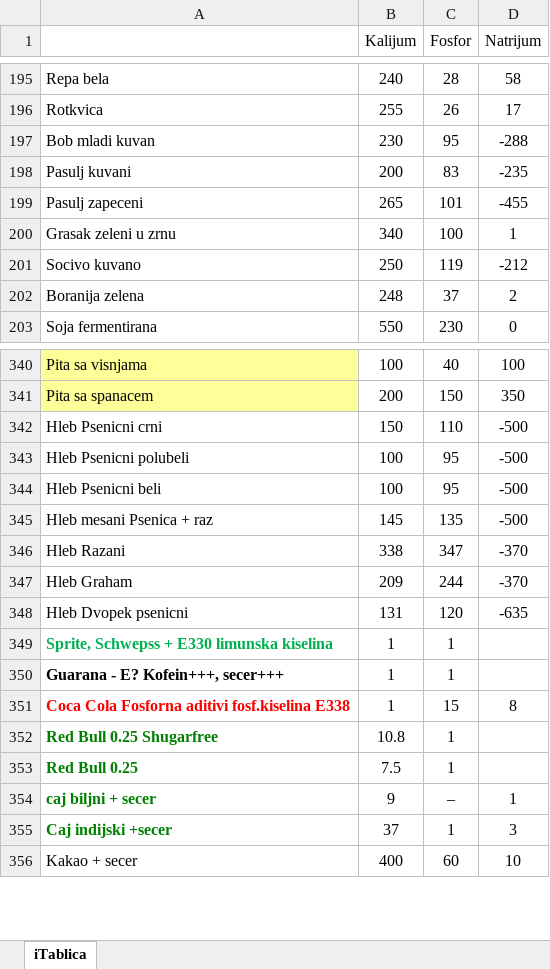
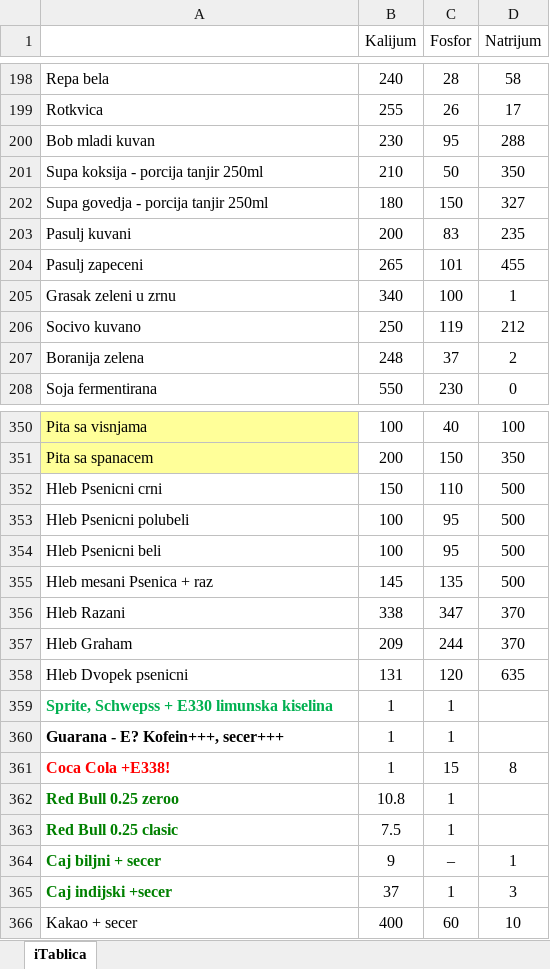
Before and after one commit to MAGADONNY/KPHC, an Excel workbook: KPH-AI.xlsx, sheet iTablica, drawn as a sheet; only a part is shown, gaps mark what is left out; values as stored, in another font and other column widths than the file's, no borders; conditional formats not drawn; addresses are those after the commit; the diff covers the shown part only; the diff names each change by its address in the sheet, - before the commit and + after, or states it on an @@ line.

```diff
--- a/KPH-AI.xlsx (sheet iTablica)
+++ b/KPH-AI.xlsx (sheet iTablica)
-D200 (Natrijum): -288
+D200 (Natrijum): 288
+row 201: Supa koksija - porcija tanjir 250ml | 210 | 50 | 350
+row 202: Supa govedja - porcija tanjir 250ml | 180 | 150 | 327
-D203 (Natrijum): -235
+D203 (Natrijum): 235
-D204 (Natrijum): -455
+D204 (Natrijum): 455
-D206 (Natrijum): -212
+D206 (Natrijum): 212
-D352:D355 (Natrijum): -500
+D352:D355 (Natrijum): 500
-D356:D357 (Natrijum): -370
+D356:D357 (Natrijum): 370
-D358 (Natrijum): -635
+D358 (Natrijum): 635
-A361: Coca Cola Fosforna aditivi fosf.kiselina E338
+A361: Coca Cola +E338!
-A362: Red Bull 0.25 Shugarfree
+A362: Red Bull 0.25 zeroo
-A363: Red Bull 0.25
+A363: Red Bull 0.25 clasic
-A364: caj biljni + secer
+A364: Caj biljni + secer
```
Also changed, not shown: 14 added rows, 3 removed rows, 16 edited cells and cell formats elsewhere in this sheet.
